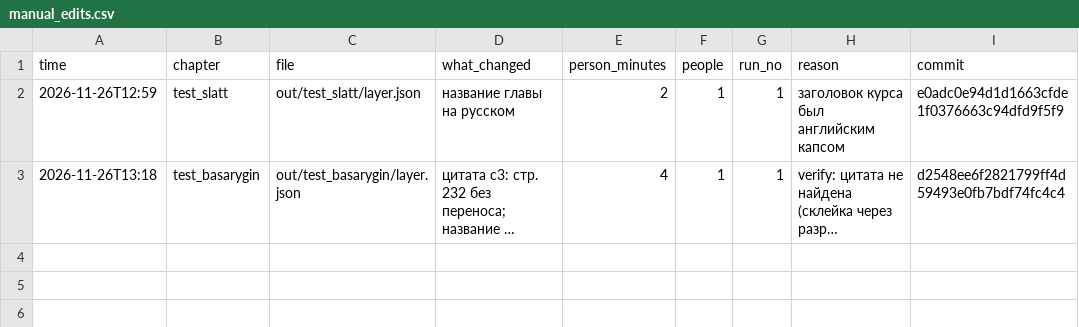
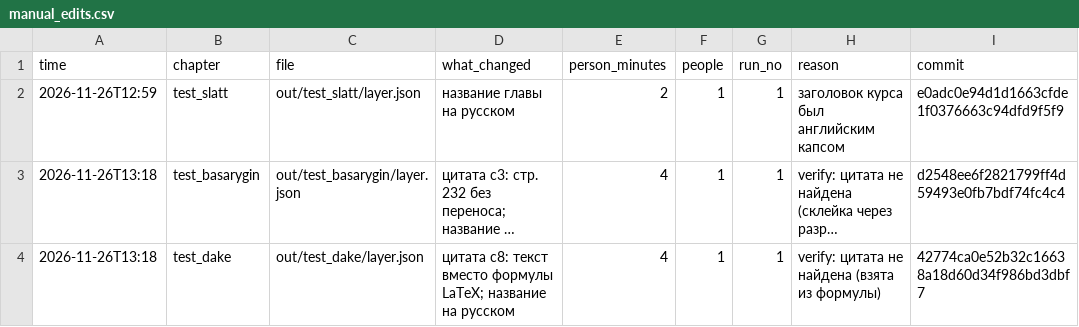
Before and after one commit to smvpt/course_maker, a CSV file: journal/manual_edits.csv, drawn as a sheet; long unchanged cells end in …; the diff names each change by its address in the sheet, - before the commit and + after, or states it on an @@ line.

Commit message:
[journal] запись: test_dake, 4 мин

```diff
--- a/journal/manual_edits.csv
+++ b/journal/manual_edits.csv
+row 4: 2026-11-26T13:18 | test_dake | out/test_dake/layer.json | цитата c8: текст вместо формулы LaTeX; название на русском | 4 | 1 | 1 | verify: цитата не найдена (взята из формулы) | 42774ca0e52b32c16638a18d60d34f986bd3dbf7
```
